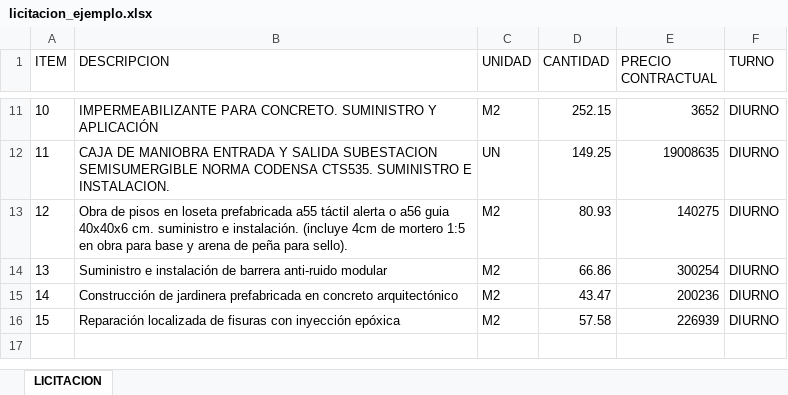
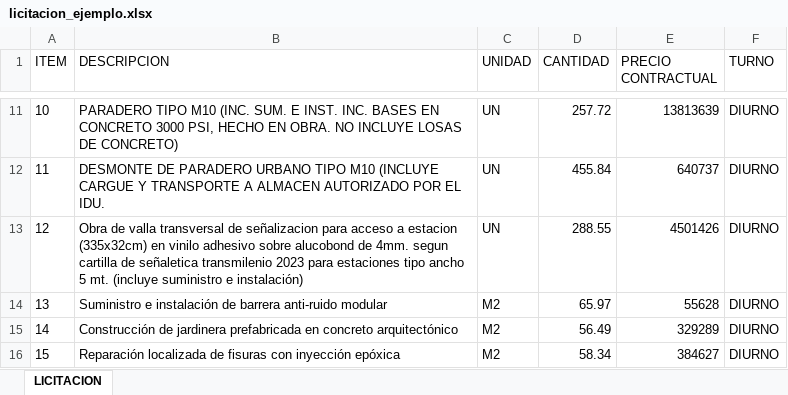
Before and after one commit to luisfajardo-bot/apu_constructor, an Excel workbook: ejemplos/licitacion_ejemplo.xlsx, sheet LICITACION, drawn as a sheet; only a part is shown, gaps mark what is left out; values as stored, in another font and other column widths than the file's, no borders; the diff covers the shown part only; the diff names each change by its address in the sheet, - before the commit and + after, or states it on an @@ line.

```diff
--- a/ejemplos/licitacion_ejemplo.xlsx (sheet LICITACION)
+++ b/ejemplos/licitacion_ejemplo.xlsx (sheet LICITACION)
-B11 (DESCRIPCION): IMPERMEABILIZANTE PARA CONCRETO. SUMINISTRO Y APLICACIÓN
+B11 (DESCRIPCION): PARADERO TIPO M10 (INC. SUM. E INST. INC. BASES EN CONCRETO 3000 PSI, HECHO EN OBRA. NO INCLUYE LOSAS DE CONCRETO)
-C11 (UNIDAD): M2
+C11 (UNIDAD): UN
-D11 (CANTIDAD): 252.15
+D11 (CANTIDAD): 257.72
-E11 (PRECIO CONTRACTUAL): 3652
+E11 (PRECIO CONTRACTUAL): 13813639
-B12 (DESCRIPCION): CAJA DE MANIOBRA ENTRADA Y SALIDA SUBESTACION SEMISUMERGIBLE NORMA CODENSA CTS535. SUMINISTRO E INSTALACION.
+B12 (DESCRIPCION): DESMONTE DE PARADERO URBANO TIPO M10 (INCLUYE CARGUE Y TRANSPORTE A ALMACEN AUTORIZADO POR EL IDU.
-D12 (CANTIDAD): 149.25
+D12 (CANTIDAD): 455.84
-E12 (PRECIO CONTRACTUAL): 19008635
+E12 (PRECIO CONTRACTUAL): 640737
-B13 (DESCRIPCION): Obra de pisos en loseta prefabricada a55 táctil alerta o a56 guia 40x40x6 cm. suministro e instalación. (incluye 4cm de mortero 1:5 en obra para base y arena de peña para sello).
+B13 (DESCRIPCION): Obra de valla transversal de señalizacion para acceso a estacion (335x32cm) en vinilo adhesivo sobre alucobond de 4mm. segun cartilla de señaletica transmilenio 2023 para estaciones tipo ancho 5 mt. (incluye suministro e instalación)
-C13 (UNIDAD): M2
+C13 (UNIDAD): UN
-D13 (CANTIDAD): 80.93
+D13 (CANTIDAD): 288.55
-E13 (PRECIO CONTRACTUAL): 140275
+E13 (PRECIO CONTRACTUAL): 4501426
-D14 (CANTIDAD): 66.86
+D14 (CANTIDAD): 65.97
-E14 (PRECIO CONTRACTUAL): 300254
+E14 (PRECIO CONTRACTUAL): 55628
-D15 (CANTIDAD): 43.47
+D15 (CANTIDAD): 56.49
-E15 (PRECIO CONTRACTUAL): 200236
+E15 (PRECIO CONTRACTUAL): 329289
-D16 (CANTIDAD): 57.58
+D16 (CANTIDAD): 58.34
-E16 (PRECIO CONTRACTUAL): 226939
+E16 (PRECIO CONTRACTUAL): 384627
```
Also changed, not shown: 31 edited cells elsewhere in this sheet.
